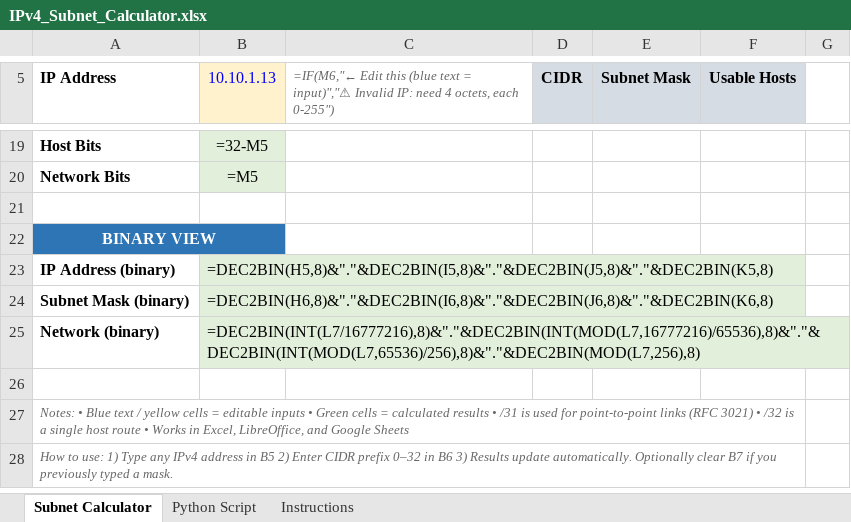
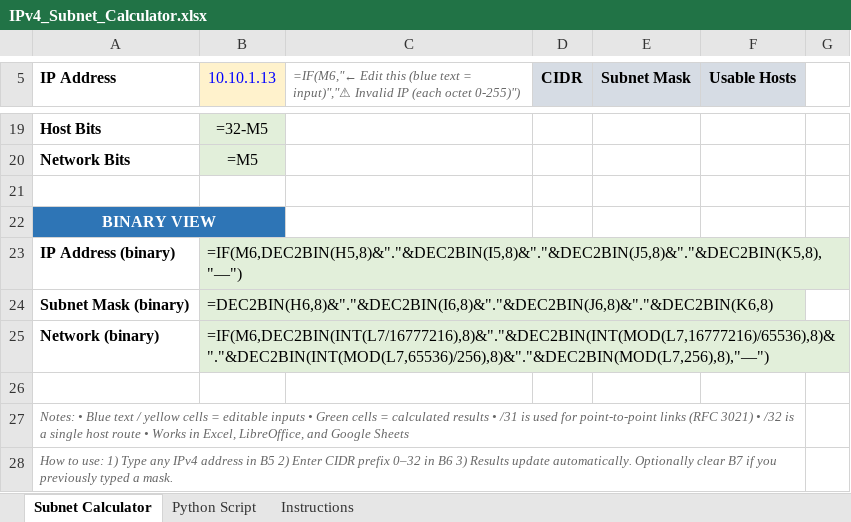
Before and after one commit to c-dillon77-byte/networking-labs, an Excel workbook: excel-subnet-calculator/IPv4_Subnet_Calculator.xlsx, sheet Subnet Calculator, drawn as a sheet; only a part is shown, gaps mark what is left out; values as stored, in another font and other column widths than the file's, no borders; formulas are shown in place of their values; conditional formats not drawn; the diff names each change by its address in the sheet, - before the commit and + after, or states it on an @@ line.

Commit message:
Shorter invalid-IP warning; blank binary rows for an invalid IP
- C5 warning is now "⚠ Invalid IP (each octet 0-255)" so it fits column C
- B23 (IP) and B25 (network) binary rows show "—" when the IP is invalid
  instead of #NUM!/Err:502; B24 (mask) is unchanged
- README notes the binary-row behavior

```diff
--- a/excel-subnet-calculator/IPv4_Subnet_Calculator.xlsx (sheet Subnet Calculator)
+++ b/excel-subnet-calculator/IPv4_Subnet_Calculator.xlsx (sheet Subnet Calculator)
-C5: …input)","⚠ Invalid IP: need 4 octets, each 0-255")
+C5: …input)","⚠ Invalid IP (each octet 0-255)")
-B23 (10.10.1.13): =DEC2BIN(H5,8)&"."&DEC2BIN(I5,8)&"."&DEC2BIN(J5,8)&"."&DEC2BIN(K5,8)
+B23 (10.10.1.13): =IF(M6,DEC2BIN(H5,8)&"."&DEC2BIN(I5,8)&"."&DEC2BIN(J5,8)&"."&DEC2BIN(K5,8),"—")
-B25 (10.10.1.13): =DEC2BIN(INT(L7/16777216),8)&"."&DEC2BIN(INT(MOD(L7,16777216)/65536),8)&"."&DEC2BIN(INT(MOD(L7,65536)/256),8)&"."&DEC2BIN(MOD(L7,256),8)
+B25 (10.10.1.13): =IF(M6,DEC2BIN(INT(L7/16777216),8)&"."&DEC2BIN(INT(MOD(L7,16777216)/65536),8)&"."&DEC2BIN(INT(MOD(L7,65536)/256),8)&"."&DEC2BIN(MOD(L7,256),8),"—")
```
Also changed, not shown: 1 other file.
